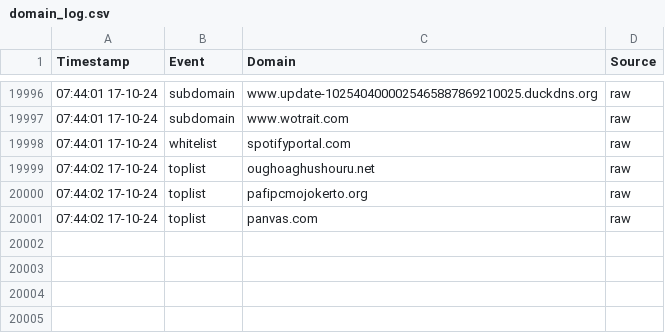
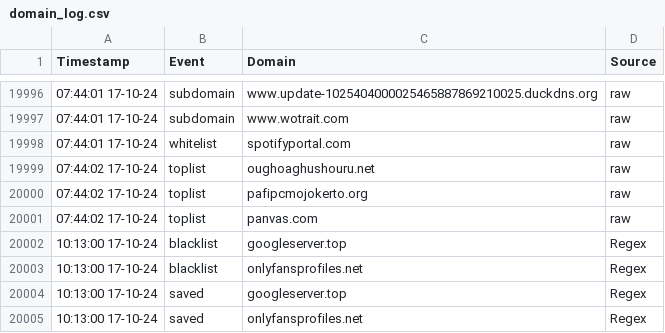
Before and after one commit to jarelllama/Scam-Blocklist, a CSV file: config/domain_log.csv, drawn as a sheet; only a part is shown, gaps mark what is left out.

Commit message:
CI: retrieve domains

```diff
--- a/config/domain_log.csv
+++ b/config/domain_log.csv
@@ -20001 +20001,5 @@ Timestamp,Event,Domain,Source
 07:44:02 17-10-24,toplist,panvas.com,raw
+10:13:00 17-10-24,blacklist,googleserver.top,Regex
+10:13:00 17-10-24,blacklist,onlyfansprofiles.net,Regex
+10:13:00 17-10-24,saved,googleserver.top,Regex
+10:13:00 17-10-24,saved,onlyfansprofiles.net,Regex
```
Also changed, not shown: config/source_log.csv, 4 other files.
